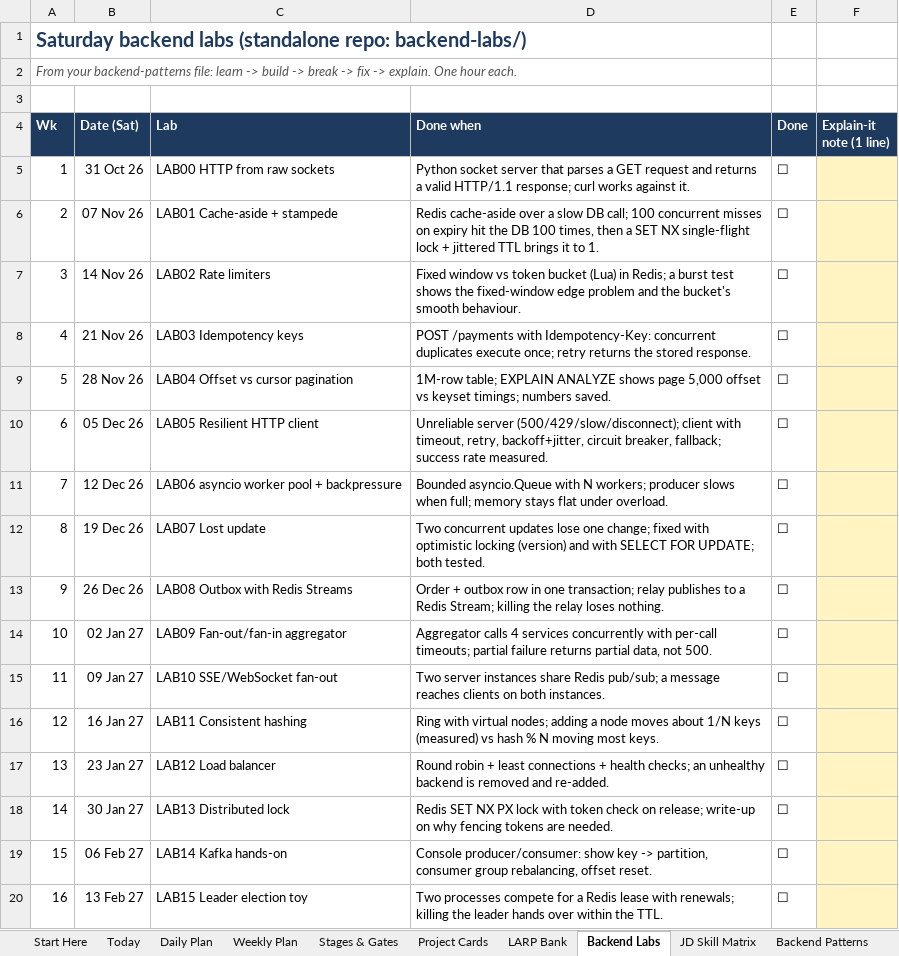
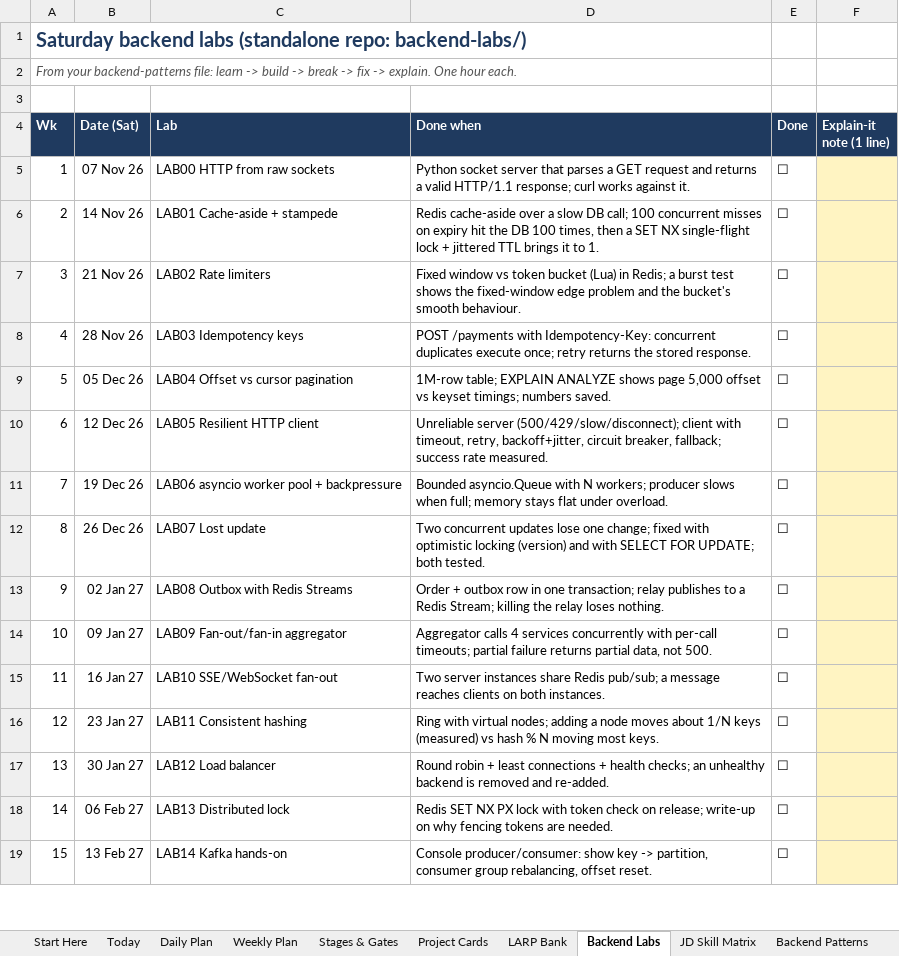
Before and after one commit to fernandesjeevan/larping, an Excel workbook: Marathon_Daily_Planner_v4.xlsx, sheet Backend Labs, drawn as a sheet; only a part is shown; values as stored, in another font and other column widths than the file's, no borders; removed rows and columns are numbered as before the commit, all else as after; the diff covers the shown part only; the diff names each change by its address in the sheet, - before the commit and + after, or states it on an @@ line.

```diff
--- a/Marathon_Daily_Planner_v4.xlsx (sheet Backend Labs)
+++ b/Marathon_Daily_Planner_v4.xlsx (sheet Backend Labs)
-row 5: 1 | 31 Oct 26 | LAB00 HTTP from raw sockets | Python socket server that parses a GET request and returns a valid HTTP/1.1 response; curl works against it. | ☐
@@ column A (Wk) renumbered between rows 5 and 33 @@
-C5 (Lab): LAB01 Cache-aside + stampede
+C5 (Lab): LAB00 HTTP from raw sockets
-D5 (Done when): Redis cache-aside over a slow DB call; 100 concurrent misses on expiry hit the DB 100 times, then a SET NX single-flight lock + jittered TTL brings it to 1.
+D5 (Done when): Python socket server that parses a GET request and returns a valid HTTP/1.1 response; curl works against it.
-C6 (Lab): LAB02 Rate limiters
+C6 (Lab): LAB01 Cache-aside + stampede
-D6 (Done when): Fixed window vs token bucket (Lua) in Redis; a burst test shows the fixed-window edge problem and the bucket's smooth behaviour.
+D6 (Done when): Redis cache-aside over a slow DB call; 100 concurrent misses on expiry hit the DB 100 times, then a SET NX single-flight lock + jittered TTL brings it to 1.
-C7 (Lab): LAB03 Idempotency keys
+C7 (Lab): LAB02 Rate limiters
-D7 (Done when): POST /payments with Idempotency-Key: concurrent duplicates execute once; retry returns the stored response.
+D7 (Done when): Fixed window vs token bucket (Lua) in Redis; a burst test shows the fixed-window edge problem and the bucket's smooth behaviour.
-C8 (Lab): LAB04 Offset vs cursor pagination
+C8 (Lab): LAB03 Idempotency keys
-D8 (Done when): 1M-row table; EXPLAIN ANALYZE shows page 5,000 offset vs keyset timings; numbers saved.
+D8 (Done when): POST /payments with Idempotency-Key: concurrent duplicates execute once; retry returns the stored response.
-C9 (Lab): LAB05 Resilient HTTP client
+C9 (Lab): LAB04 Offset vs cursor pagination
-D9 (Done when): Unreliable server (500/429/slow/disconnect); client with timeout, retry, backoff+jitter, circuit breaker, fallback; success rate measured.
+D9 (Done when): 1M-row table; EXPLAIN ANALYZE shows page 5,000 offset vs keyset timings; numbers saved.
-C10 (Lab): LAB06 asyncio worker pool + backpressure
+C10 (Lab): LAB05 Resilient HTTP client
-D10 (Done when): Bounded asyncio.Queue with N workers; producer slows when full; memory stays flat under overload.
+D10 (Done when): Unreliable server (500/429/slow/disconnect); client with timeout, retry, backoff+jitter, circuit breaker, fallback; success rate measured.
-C11 (Lab): LAB07 Lost update
+C11 (Lab): LAB06 asyncio worker pool + backpressure
-D11 (Done when): Two concurrent updates lose one change; fixed with optimistic locking (version) and with SELECT FOR UPDATE; both tested.
+D11 (Done when): Bounded asyncio.Queue with N workers; producer slows when full; memory stays flat under overload.
-C12 (Lab): LAB08 Outbox with Redis Streams
+C12 (Lab): LAB07 Lost update
-D12 (Done when): Order + outbox row in one transaction; relay publishes to a Redis Stream; killing the relay loses nothing.
+D12 (Done when): Two concurrent updates lose one change; fixed with optimistic locking (version) and with SELECT FOR UPDATE; both tested.
-C13 (Lab): LAB09 Fan-out/fan-in aggregator
+C13 (Lab): LAB08 Outbox with Redis Streams
-D13 (Done when): Aggregator calls 4 services concurrently with per-call timeouts; partial failure returns partial data, not 500.
+D13 (Done when): Order + outbox row in one transaction; relay publishes to a Redis Stream; killing the relay loses nothing.
-C14 (Lab): LAB10 SSE/WebSocket fan-out
+C14 (Lab): LAB09 Fan-out/fan-in aggregator
-D14 (Done when): Two server instances share Redis pub/sub; a message reaches clients on both instances.
+D14 (Done when): Aggregator calls 4 services concurrently with per-call timeouts; partial failure returns partial data, not 500.
-C15 (Lab): LAB11 Consistent hashing
+C15 (Lab): LAB10 SSE/WebSocket fan-out
-D15 (Done when): Ring with virtual nodes; adding a node moves about 1/N keys (measured) vs hash % N moving most keys.
+D15 (Done when): Two server instances share Redis pub/sub; a message reaches clients on both instances.
-C16 (Lab): LAB12 Load balancer
+C16 (Lab): LAB11 Consistent hashing
-D16 (Done when): Round robin + least connections + health checks; an unhealthy backend is removed and re-added.
+D16 (Done when): Ring with virtual nodes; adding a node moves about 1/N keys (measured) vs hash % N moving most keys.
-C17 (Lab): LAB13 Distributed lock
+C17 (Lab): LAB12 Load balancer
-D17 (Done when): Redis SET NX PX lock with token check on release; write-up on why fencing tokens are needed.
+D17 (Done when): Round robin + least connections + health checks; an unhealthy backend is removed and re-added.
-C18 (Lab): LAB14 Kafka hands-on
+C18 (Lab): LAB13 Distributed lock
-D18 (Done when): Console producer/consumer: show key -> partition, consumer group rebalancing, offset reset.
+D18 (Done when): Redis SET NX PX lock with token check on release; write-up on why fencing tokens are needed.
-C19 (Lab): LAB15 Leader election toy
+C19 (Lab): LAB14 Kafka hands-on
-D19 (Done when): Two processes compete for a Redis lease with renewals; killing the leader hands over within the TTL.
+D19 (Done when): Console producer/consumer: show key -> partition, consumer group rebalancing, offset reset.
```
Also changed, not shown: 1 added row and 28 edited cells elsewhere in this sheet, sheet Daily Plan, sheet Weekly Plan, sheet Project Cards, sheet LARP Bank, sheet Stages & Gates, sheet Start Here, 1 more sheet, 4 other files.
